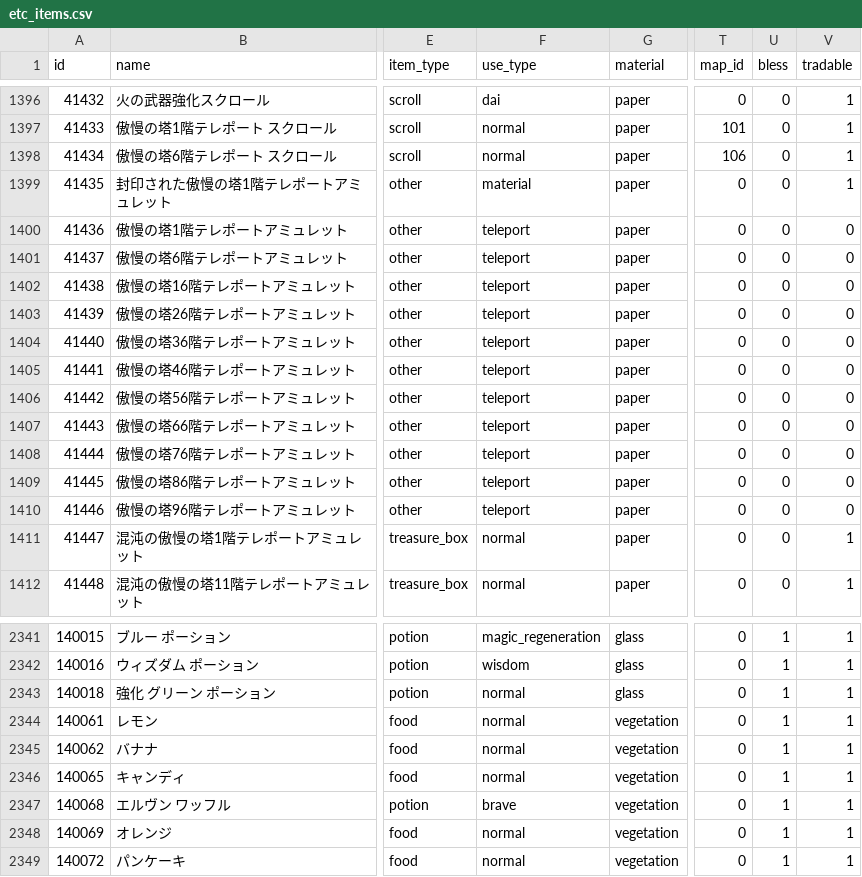
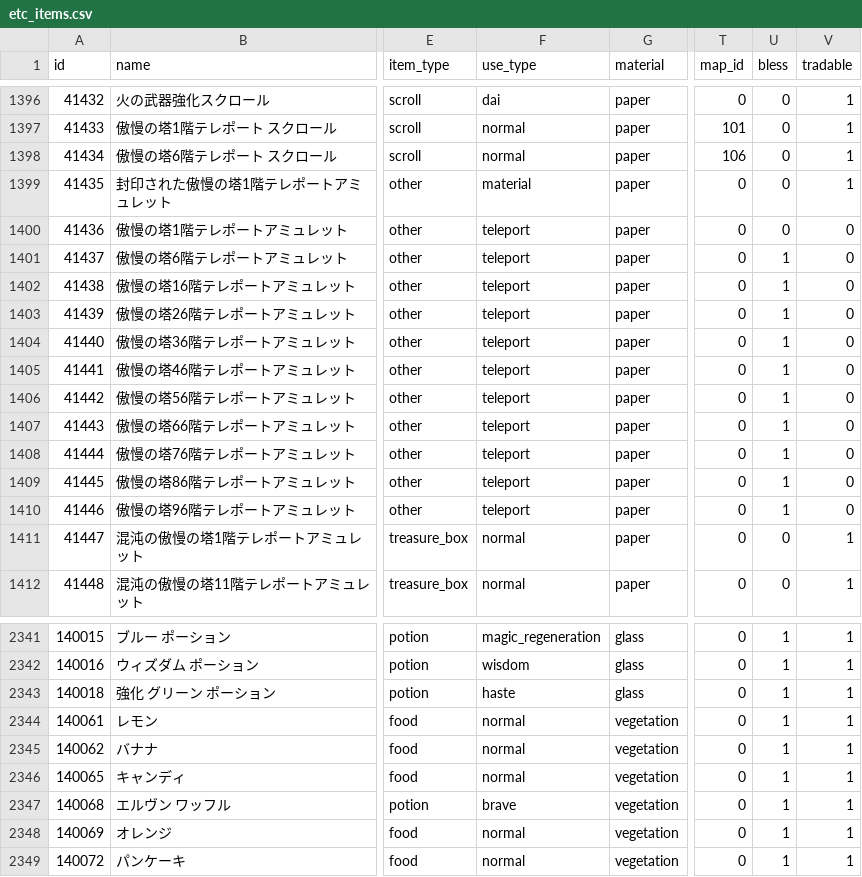
Before and after one commit to Kenji1/L1J-JP, a CSV file: db/csv/ja/etc_items.csv, drawn as a sheet; only a part is shown, gaps mark what is left out; the diff names each change by its address in the sheet, - before the commit and + after, or states it on an @@ line.

```diff
--- a/db/csv/ja/etc_items.csv
+++ b/db/csv/ja/etc_items.csv
-U1401:U1410 (bless): 0
+U1401:U1410 (bless): 1
-F2343 (use_type): normal
+F2343 (use_type): haste
```
Also changed, not shown: db/csv/ja/drop_items.csv.
